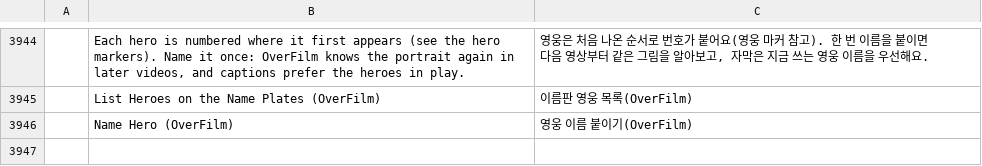
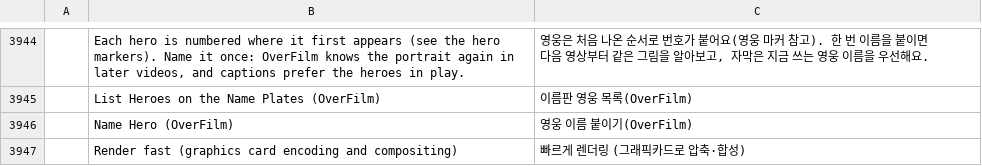
Before and after one commit to Dominicus0830/OverFilm, a TSV file: crates/ui-egui/src/i18n/ko.tsv, drawn as a sheet; only a part is shown, gaps mark what is left out.

```diff
--- a/crates/ui-egui/src/i18n/ko.tsv
+++ b/crates/ui-egui/src/i18n/ko.tsv
@@ -3946 +3946,2 @@
 	Name Hero (OverFilm)	영웅 이름 붙이기(OverFilm)
+	Render fast (graphics card encoding and compositing)	빠르게 렌더링 (그래픽카드로 압축·합성)
```
Also changed, not shown: 19 other files.
